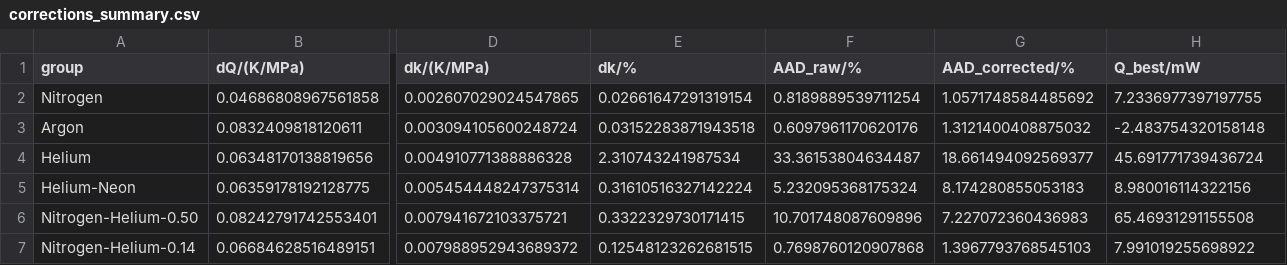
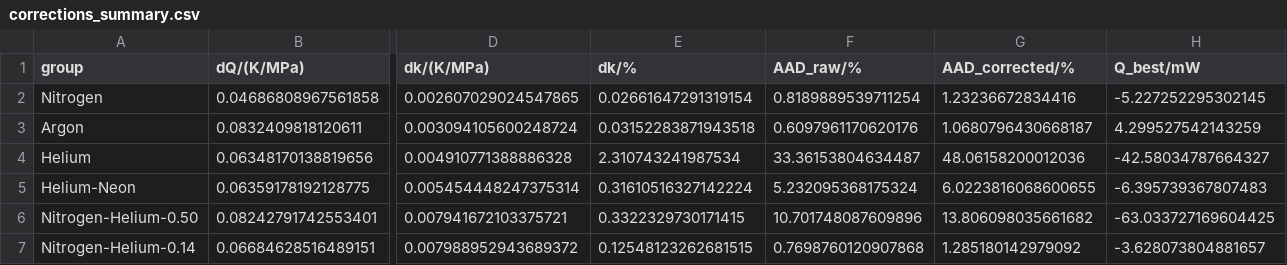
Before and after one commit to jaktk/cryo-jt, a CSV file: data/derived_data/jt_coeffs/corrections_summary.csv, drawn as a sheet; only a part is shown, gaps mark what is left out; the diff names each change by its address in the sheet, - before the commit and + after, or states it on an @@ line.

```diff
--- a/data/derived_data/jt_coeffs/corrections_summary.csv
+++ b/data/derived_data/jt_coeffs/corrections_summary.csv
-G2 (AAD_corrected/%): 1.0571748584485692
+G2 (AAD_corrected/%): 1.23236672834416
-H2 (Q_best/mW): 7.2336977397197755
+H2 (Q_best/mW): -5.227252295302145
-G3 (AAD_corrected/%): 1.3121400408875032
+G3 (AAD_corrected/%): 1.0680796430668187
-H3 (Q_best/mW): -2.483754320158148
+H3 (Q_best/mW): 4.299527542143259
-G4 (AAD_corrected/%): 18.661494092569377
+G4 (AAD_corrected/%): 48.06158200012036
-H4 (Q_best/mW): 45.691771739436724
+H4 (Q_best/mW): -42.58034787664327
-G5 (AAD_corrected/%): 8.174280855053183
+G5 (AAD_corrected/%): 6.0223816068600655
-H5 (Q_best/mW): 8.980016114322156
+H5 (Q_best/mW): -6.395739367807483
-G6 (AAD_corrected/%): 7.227072360436983
+G6 (AAD_corrected/%): 13.806098035661682
-H6 (Q_best/mW): 65.46931291155508
+H6 (Q_best/mW): -63.033727169604425
-G7 (AAD_corrected/%): 1.3967793768545103
+G7 (AAD_corrected/%): 1.285180142979092
-H7 (Q_best/mW): 7.991019255698922
+H7 (Q_best/mW): -3.628073804881657
```
Also changed, not shown: data/derived_data/jt_coeffs/corrections_per_point.csv, data/metadata/codebook.csv, 10 other files.
